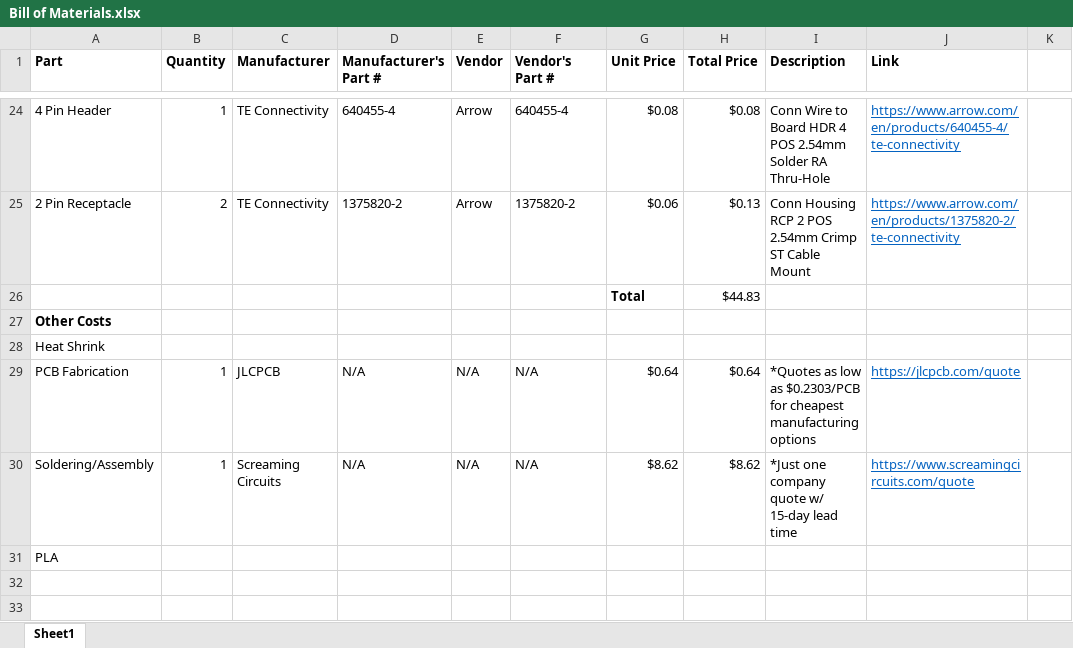
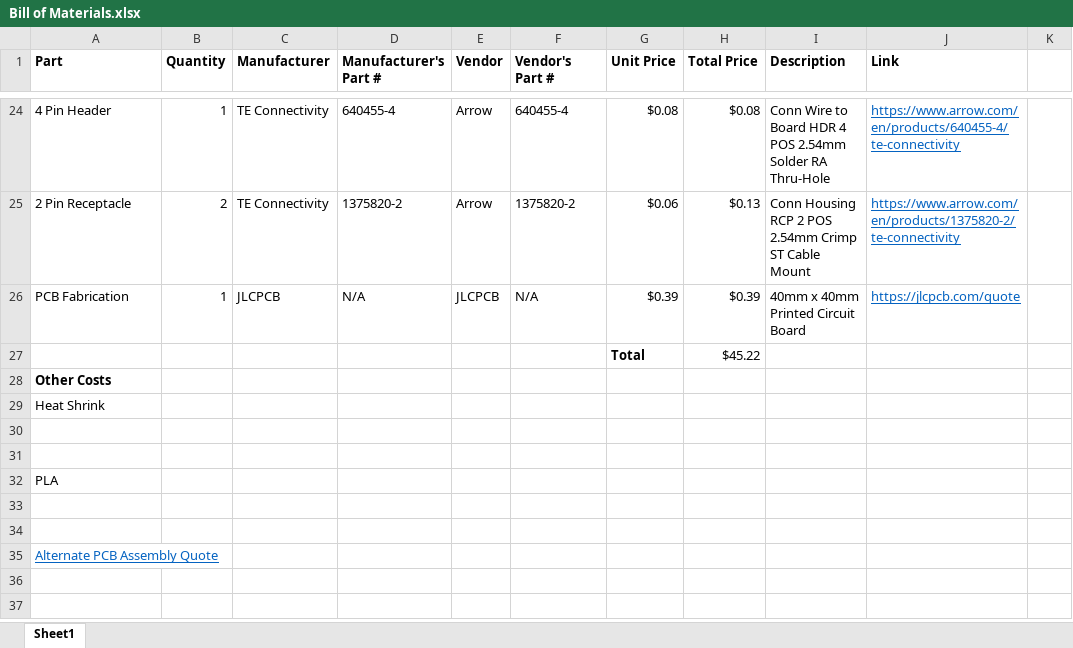
Before and after one commit to brianjk66/Controls-Research-Project, an Excel workbook: Ordered Parts/Bill of Materials.xlsx, sheet Sheet1, drawn as a sheet; only a part is shown, gaps mark what is left out; the shorter side is filled out with more unchanged rows; values as stored, in another font and other column widths than the file's, no borders; removed rows and columns are numbered as before the commit, all else as after; the diff names each change by its address in the sheet, - before the commit and + after, or states it on an @@ line.

Commit message:
Added latest orders and invoices to Bill of Materials and Expense Report

```diff
--- a/Ordered Parts/Bill of Materials.xlsx (sheet Sheet1)
+++ b/Ordered Parts/Bill of Materials.xlsx (sheet Sheet1)
-row 26:  |  |  |  |  |  | Total | $44.83
+row 26: PCB Fabrication | 1 | JLCPCB | N/A | JLCPCB | N/A | $0.39 | $0.39 | 40mm x 40mm Printed Circuit Board | https://jlcpcb.com/quote
+row 27:  |  |  |  |  |  | Total | $45.22
-row 30: PCB Fabrication | 1 | JLCPCB | N/A | N/A | N/A | $0.64 | $0.64 | *Quotes as low as $0.2303/PCB for cheapest manufacturing options | https://jlcpcb.com/quote
+row 30: (empty)
-row 31: Soldering/Assembly | 1 | Screaming Circuits | N/A | N/A | N/A | $8.62 | $8.62 | *Just one company quote w/ 15-day lead time | https://www.screamingcircuits.com/quote
+row 31: (empty)
```
Also changed, not shown: Ordered Parts/Expense Report.xlsx, 2 other files.
